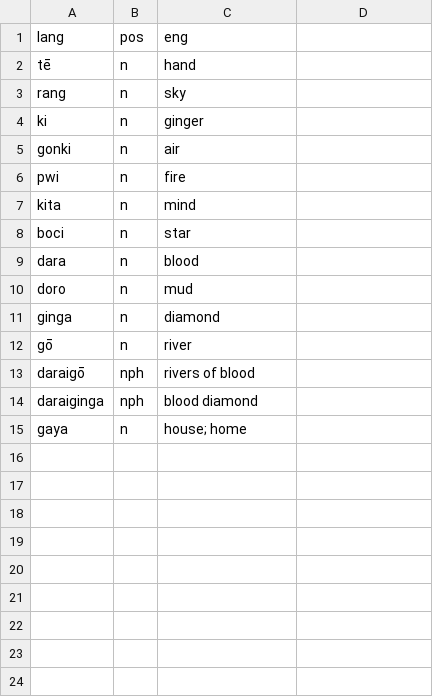
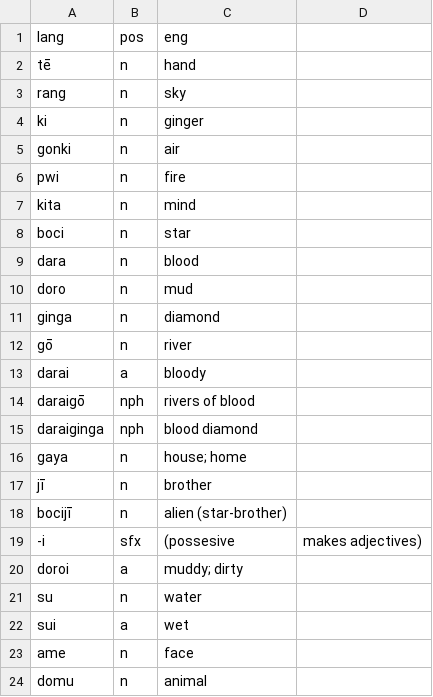
Before and after one commit to semrigpa/semrigpa.github.io, a CSV file: dictionary.csv, drawn as a sheet; the diff names each change by its address in the sheet, - before the commit and + after, or states it on an @@ line.

Commit message:
Update dictionary.csv

```diff
--- a/dictionary.csv
+++ b/dictionary.csv
+row 13: darai | a | bloody
+row 17: jī | n | brother
+row 18: bocijī | n | alien (star-brother)
+row 19: -i | sfx | (possesive | makes adjectives)
+row 20: doroi | a | muddy; dirty
+row 21: su | n | water
+row 22: sui | a | wet
+row 23: ame | n | face
+row 24: domu | n | animal
```
